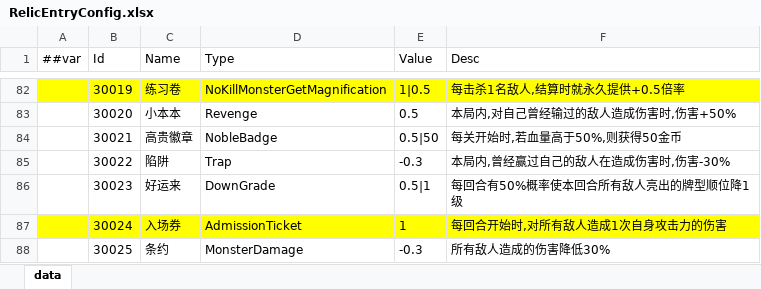
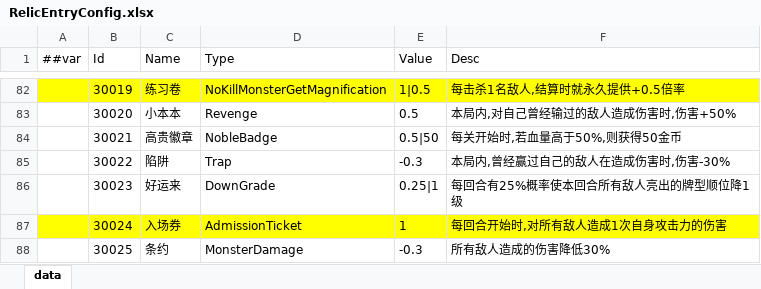
Before and after one commit to snakeazh/cardClient, an Excel workbook: Config/RelicEntryConfig.xlsx, sheet data, drawn as a sheet; only a part is shown, gaps mark what is left out; values as stored, in another font and other column widths than the file's, no borders; the diff names each change by its address in the sheet, - before the commit and + after, or states it on an @@ line.

```diff
--- a/Config/RelicEntryConfig.xlsx (sheet data)
+++ b/Config/RelicEntryConfig.xlsx (sheet data)
-E86 (Value): 0.5|1
+E86 (Value): 0.25|1
-F86 (Desc): 每回合有50%概率使本回合所有敌人亮出的牌型顺位降1级
+F86 (Desc): 每回合有25%概率使本回合所有敌人亮出的牌型顺位降1级
```
Also changed, not shown: Config/BossEntryConfig.xlsx, Config/EnumConfig.xlsx, 11 other files.
